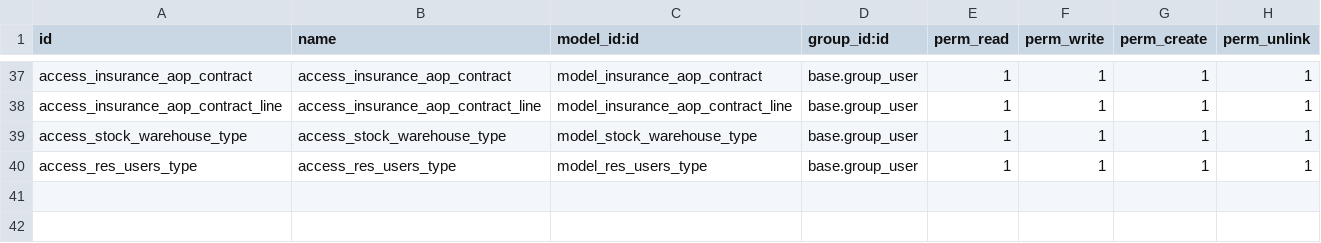
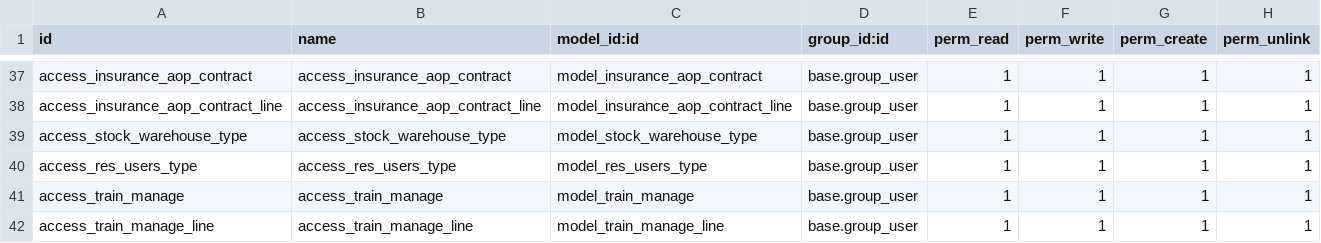
Before and after one commit to g6982/aop, a CSV file: aop_sale/security/ir.model.access.csv, drawn as a sheet; only a part is shown, gaps mark what is left out.

```diff
--- a/aop_sale/security/ir.model.access.csv
+++ b/aop_sale/security/ir.model.access.csv
@@ -40 +40,3 @@ access_stock_warehouse_type,access_stock_warehouse_type,model_stock_warehouse_ty
 access_res_users_type,access_res_users_type,model_res_users_type,base.group_user,1,1,1,1
+access_train_manage,access_train_manage,model_train_manage,base.group_user,1,1,1,1
+access_train_manage_line,access_train_manage_line,model_train_manage_line,base.group_user,1,1,1,1
```
Also changed, not shown: 5 other files.
